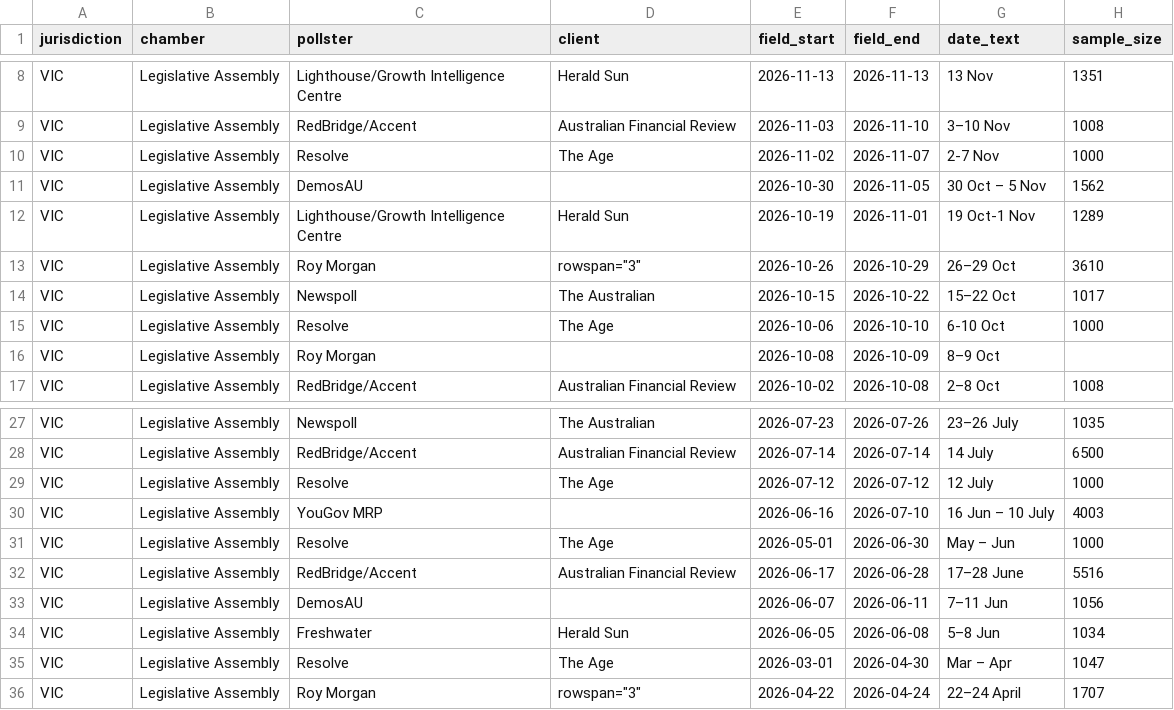
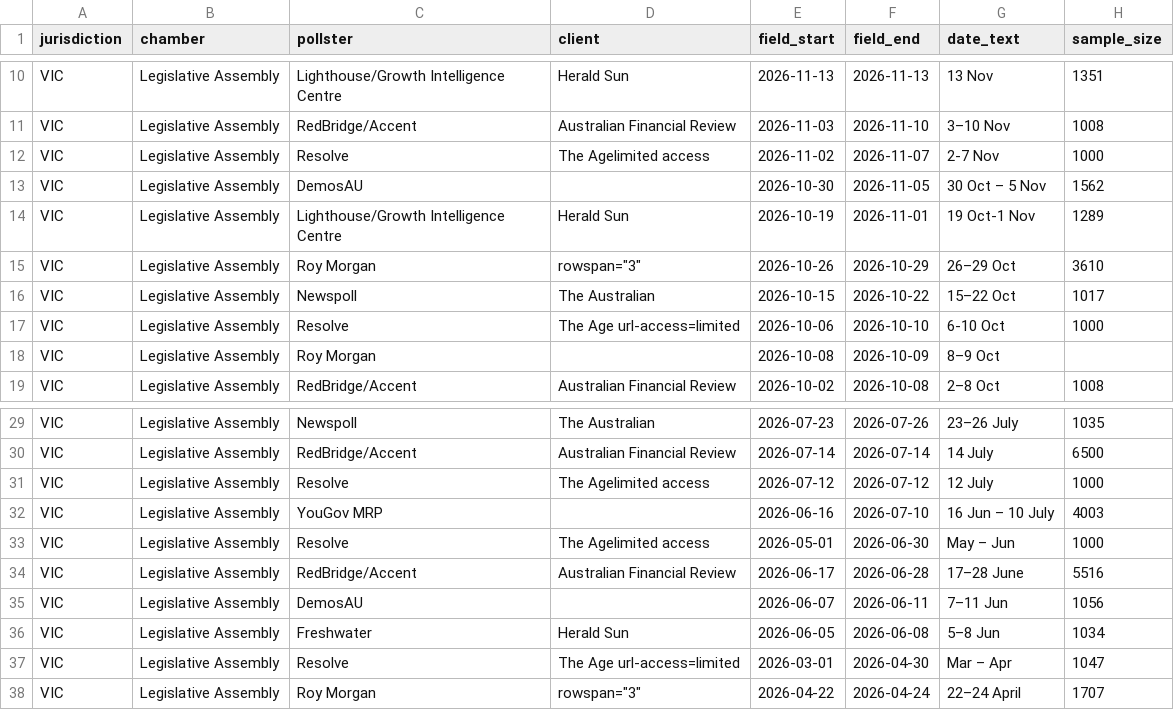
Before and after one commit to RPBatchelor/crystal-ballot, a CSV file: data/processed/polls_vic-2026.csv, drawn as a sheet; only a part is shown, gaps mark what is left out; addresses are those after the commit; the diff covers the shown part only; the diff names each change by its address in the sheet, - before the commit and + after, or states it on an @@ line.

```diff
--- a/data/processed/polls_vic-2026.csv
+++ b/data/processed/polls_vic-2026.csv
-D12 (client): The Age
+D12 (client): The Agelimited access
-D17 (client): The Age
+D17 (client): The Age url-access=limited
-D31 (client): The Age
+D31 (client): The Agelimited access
-D33 (client): The Age
+D33 (client): The Agelimited access
-D37 (client): The Age
+D37 (client): The Age url-access=limited
```
Also changed, not shown: 2 added rows and 57 edited cells elsewhere in this file, data/processed/polls_fed-next.csv, data/processed/polls_fed_all.csv, 15 other files.
